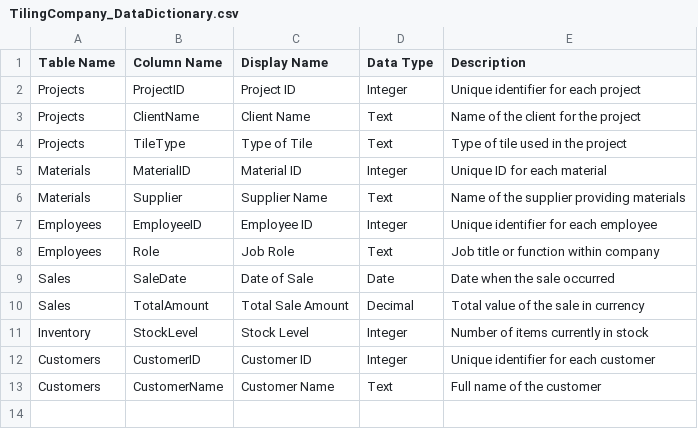
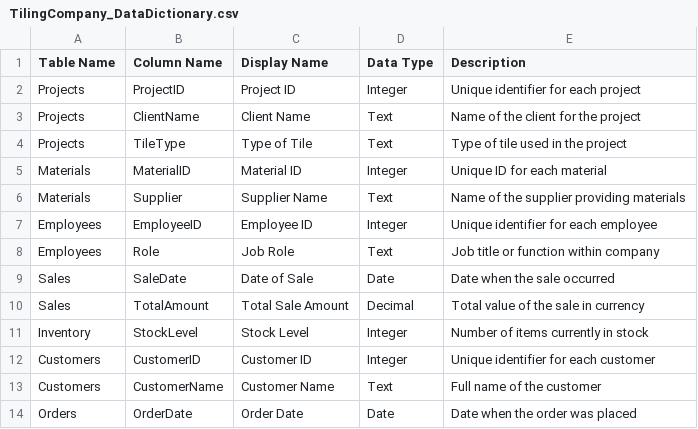
Before and after one commit to TW-Feruni/DataDictTest1, a CSV file: dictSample/TilingCompany_DataDictionary.csv, drawn as a sheet.

Commit message:
Update TilingCompany_DataDictionary.csv

```diff
--- a/dictSample/TilingCompany_DataDictionary.csv
+++ b/dictSample/TilingCompany_DataDictionary.csv
@@ -13 +13,2 @@ Customers,CustomerID,Customer ID,Integer,Unique identifier for each customer
 Customers,CustomerName,Customer Name,Text,Full name of the customer
+Orders,OrderDate,Order Date,Date,Date when the order was placed
```
